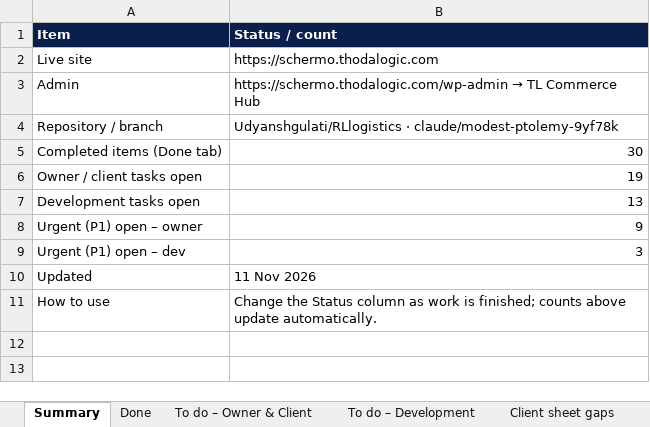
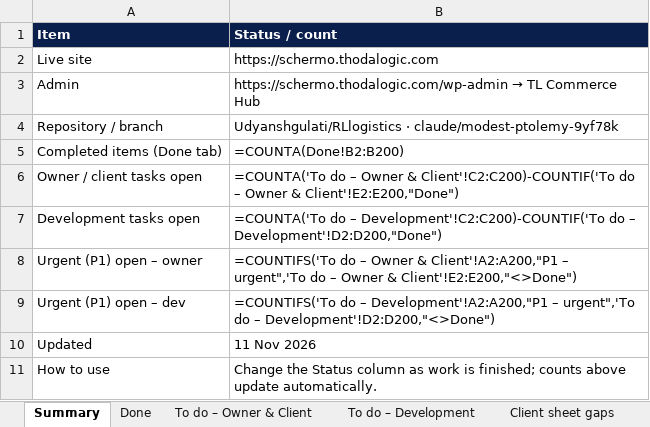
Before and after one commit to Udyanshgulati/RLlogistics, an Excel workbook: commerce/docs/Schermo_Task_Sheet.xlsx, sheet Summary, drawn as a sheet; values as stored, in another font and other column widths than the file's, no borders; formulas without a stored value are shown as written; charts and pictures not drawn; the diff names each change by its address in the sheet, - before the commit and + after, or states it on an @@ line.

```diff
--- a/commerce/docs/Schermo_Task_Sheet.xlsx (sheet Summary)
+++ b/commerce/docs/Schermo_Task_Sheet.xlsx (sheet Summary)
-B5 (Status / count): 30
+B5 (Status / count): =COUNTA(Done!B2:B200)
-B6 (Status / count): 19
+B6 (Status / count): =COUNTA('To do – Owner & Client'!C2:C200)-COUNTIF('To do – Owner & Client'!E2:E200,"Done")
-B7 (Status / count): 13
+B7 (Status / count): =COUNTA('To do – Development'!C2:C200)-COUNTIF('To do – Development'!D2:D200,"Done")
-B8 (Status / count): 9
+B8 (Status / count): =COUNTIFS('To do – Owner & Client'!A2:A200,"P1 – urgent",'To do – Owner & Client'!E2:E200,"<>Done")
-B9 (Status / count): 3
+B9 (Status / count): =COUNTIFS('To do – Development'!A2:A200,"P1 – urgent",'To do – Development'!D2:D200,"<>Done")
```
Also changed, not shown: sheet Done, sheet To do – Development, charts or pictures, 1 other file.
